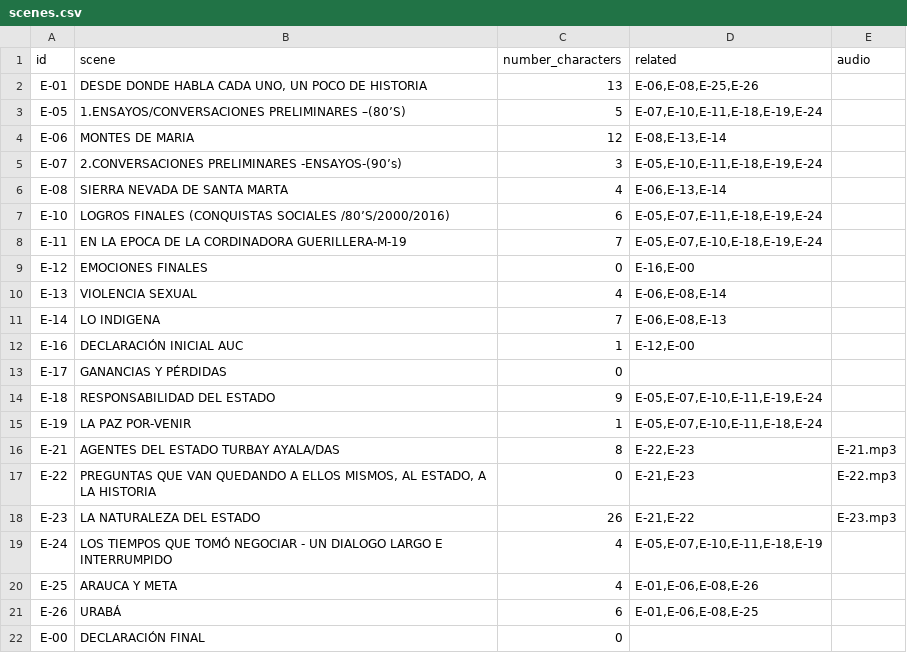
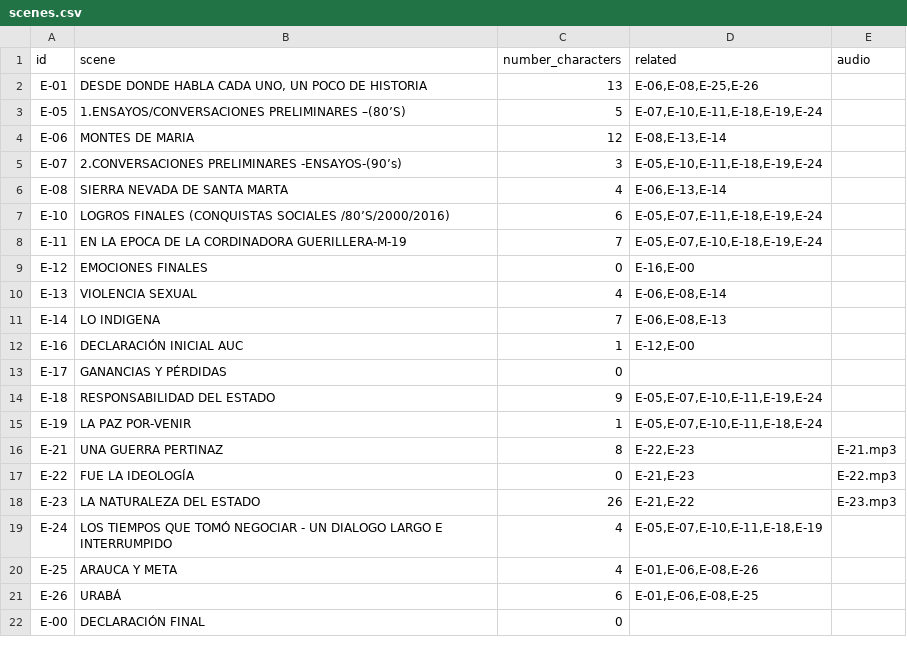
Before and after one commit to fabiancpl/narratives, a CSV file: data/scenes.csv, drawn as a sheet.

```diff
--- a/data/scenes.csv
+++ b/data/scenes.csv
@@ -15,4 +15,4 @@ E-18,RESPONSABILIDAD DEL ESTADO,9,"E-05,E-07,E-10,E-11,E-19,E-24",
 E-19,LA PAZ POR-VENIR,1,"E-05,E-07,E-10,E-11,E-18,E-24",
-E-21,AGENTES DEL ESTADO TURBAY AYALA/DAS,8,"E-22,E-23",E-21.mp3
-E-22,"PREGUNTAS QUE VAN QUEDANDO A ELLOS MISMOS, AL ESTADO, A LA HISTORIA",0,"E-21,E-23",E-22.mp3
+E-21,UNA GUERRA PERTINAZ,8,"E-22,E-23",E-21.mp3
+E-22,FUE LA IDEOLOGÍA,0,"E-21,E-23",E-22.mp3
 E-23,LA NATURALEZA DEL ESTADO,26,"E-21,E-22",E-23.mp3
```
Also changed, not shown: data/relationships.csv, 4 other files.
